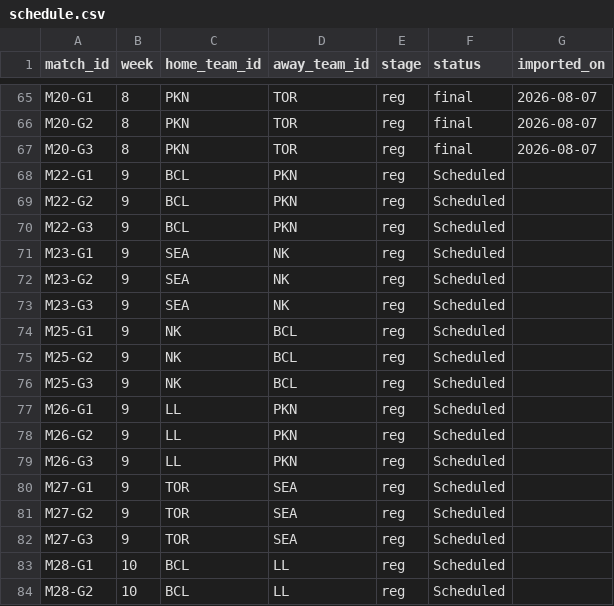
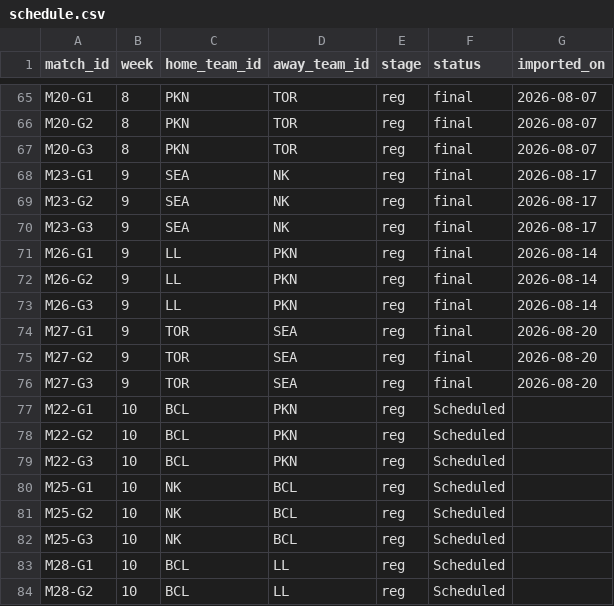
Before and after one commit to SundinWCPL/WCPL, a CSV file: data/S3/D1/schedule.csv, drawn as a sheet; only a part is shown, gaps mark what is left out.

```diff
--- a/data/S3/D1/schedule.csv
+++ b/data/S3/D1/schedule.csv
@@ -67,17 +67,17 @@ M20-G2,8,PKN,TOR,reg,final,2026-08-07
 M20-G3,8,PKN,TOR,reg,final,2026-08-07
-M22-G1,9,BCL,PKN,reg,Scheduled,
-M22-G2,9,BCL,PKN,reg,Scheduled,
-M22-G3,9,BCL,PKN,reg,Scheduled,
-M23-G1,9,SEA,NK,reg,Scheduled,
-M23-G2,9,SEA,NK,reg,Scheduled,
-M23-G3,9,SEA,NK,reg,Scheduled,
-M25-G1,9,NK,BCL,reg,Scheduled,
-M25-G2,9,NK,BCL,reg,Scheduled,
-M25-G3,9,NK,BCL,reg,Scheduled,
-M26-G1,9,LL,PKN,reg,Scheduled,
-M26-G2,9,LL,PKN,reg,Scheduled,
-M26-G3,9,LL,PKN,reg,Scheduled,
-M27-G1,9,TOR,SEA,reg,Scheduled,
-M27-G2,9,TOR,SEA,reg,Scheduled,
-M27-G3,9,TOR,SEA,reg,Scheduled,
+M23-G1,9,SEA,NK,reg,final,2026-08-17
+M23-G2,9,SEA,NK,reg,final,2026-08-17
+M23-G3,9,SEA,NK,reg,final,2026-08-17
+M26-G1,9,LL,PKN,reg,final,2026-08-14
+M26-G2,9,LL,PKN,reg,final,2026-08-14
+M26-G3,9,LL,PKN,reg,final,2026-08-14
+M27-G1,9,TOR,SEA,reg,final,2026-08-20
+M27-G2,9,TOR,SEA,reg,final,2026-08-20
+M27-G3,9,TOR,SEA,reg,final,2026-08-20
+M22-G1,10,BCL,PKN,reg,Scheduled,
+M22-G2,10,BCL,PKN,reg,Scheduled,
+M22-G3,10,BCL,PKN,reg,Scheduled,
+M25-G1,10,NK,BCL,reg,Scheduled,
+M25-G2,10,NK,BCL,reg,Scheduled,
+M25-G3,10,NK,BCL,reg,Scheduled,
 M28-G1,10,BCL,LL,reg,Scheduled,
```
Also changed, not shown: data/S3/D1/players.csv, data/S3/D2/players.csv, 10 other files.
